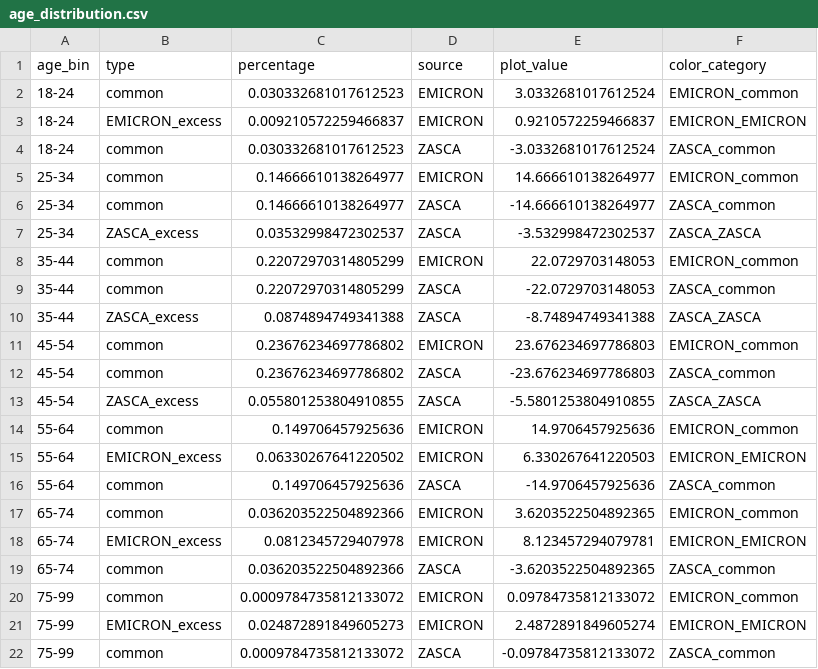
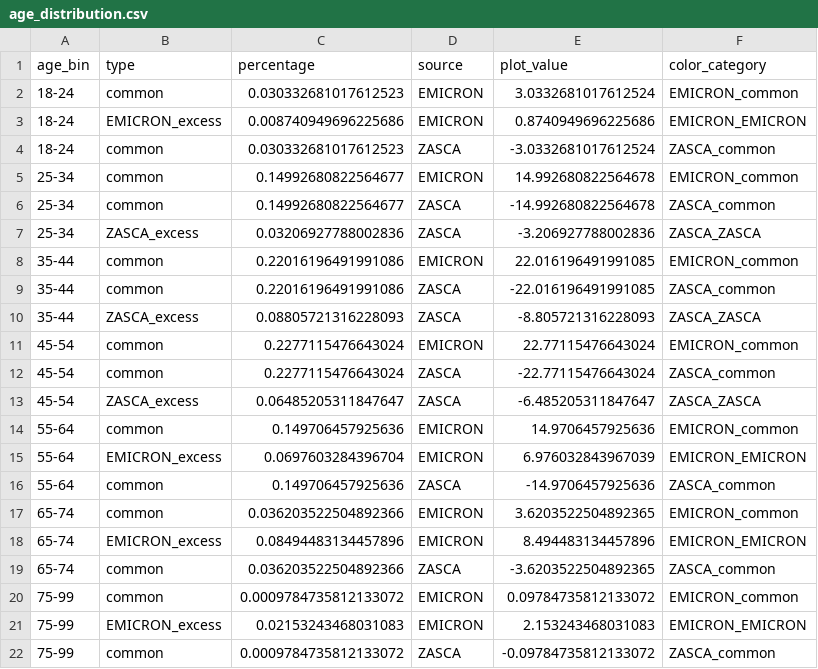
Before and after one commit to innovation-growth-lab/innpulsa-analisis-exploracion, a CSV file: data/02_processed/descriptive/manufactura/age_distribution.csv, drawn as a sheet.

```diff
--- a/data/02_processed/descriptive/manufactura/age_distribution.csv
+++ b/data/02_processed/descriptive/manufactura/age_distribution.csv
@@ -2,21 +2,21 @@
 18-24,common,0.030332681017612523,EMICRON,3.0332681017612524,EMICRON_common
-18-24,EMICRON_excess,0.009210572259466837,EMICRON,0.9210572259466837,EMICRON_EMICRON
+18-24,EMICRON_excess,0.008740949696225686,EMICRON,0.8740949696225686,EMICRON_EMICRON
 18-24,common,0.030332681017612523,ZASCA,-3.0332681017612524,ZASCA_common
-25-34,common,0.14666610138264977,EMICRON,14.666610138264977,EMICRON_common
-25-34,common,0.14666610138264977,ZASCA,-14.666610138264977,ZASCA_common
-25-34,ZASCA_excess,0.03532998472302537,ZASCA,-3.532998472302537,ZASCA_ZASCA
-35-44,common,0.22072970314805299,EMICRON,22.0729703148053,EMICRON_common
-35-44,common,0.22072970314805299,ZASCA,-22.0729703148053,ZASCA_common
-35-44,ZASCA_excess,0.0874894749341388,ZASCA,-8.74894749341388,ZASCA_ZASCA
-45-54,common,0.23676234697786802,EMICRON,23.676234697786803,EMICRON_common
-45-54,common,0.23676234697786802,ZASCA,-23.676234697786803,ZASCA_common
-45-54,ZASCA_excess,0.055801253804910855,ZASCA,-5.5801253804910855,ZASCA_ZASCA
+25-34,common,0.14992680822564677,EMICRON,14.992680822564678,EMICRON_common
+25-34,common,0.14992680822564677,ZASCA,-14.992680822564678,ZASCA_common
+25-34,ZASCA_excess,0.03206927788002836,ZASCA,-3.206927788002836,ZASCA_ZASCA
+35-44,common,0.22016196491991086,EMICRON,22.016196491991085,EMICRON_common
+35-44,common,0.22016196491991086,ZASCA,-22.016196491991085,ZASCA_common
+35-44,ZASCA_excess,0.08805721316228093,ZASCA,-8.805721316228093,ZASCA_ZASCA
+45-54,common,0.2277115476643024,EMICRON,22.77115476643024,EMICRON_common
+45-54,common,0.2277115476643024,ZASCA,-22.77115476643024,ZASCA_common
+45-54,ZASCA_excess,0.06485205311847647,ZASCA,-6.485205311847647,ZASCA_ZASCA
 55-64,common,0.149706457925636,EMICRON,14.9706457925636,EMICRON_common
-55-64,EMICRON_excess,0.06330267641220502,EMICRON,6.330267641220503,EMICRON_EMICRON
+55-64,EMICRON_excess,0.0697603284396704,EMICRON,6.976032843967039,EMICRON_EMICRON
 55-64,common,0.149706457925636,ZASCA,-14.9706457925636,ZASCA_common
 65-74,common,0.036203522504892366,EMICRON,3.6203522504892365,EMICRON_common
-65-74,EMICRON_excess,0.0812345729407978,EMICRON,8.123457294079781,EMICRON_EMICRON
+65-74,EMICRON_excess,0.08494483134457896,EMICRON,8.494483134457896,EMICRON_EMICRON
 65-74,common,0.036203522504892366,ZASCA,-3.6203522504892365,ZASCA_common
 75-99,common,0.0009784735812133072,EMICRON,0.09784735812133072,EMICRON_common
-75-99,EMICRON_excess,0.024872891849605273,EMICRON,2.4872891849605274,EMICRON_EMICRON
+75-99,EMICRON_excess,0.02153243468031083,EMICRON,2.153243468031083,EMICRON_EMICRON
 75-99,common,0.0009784735812133072,ZASCA,-0.09784735812133072,ZASCA_common
```
Also changed, not shown: data/02_processed/descriptive/manufactura/gender_distribution.csv, 14 other files.
